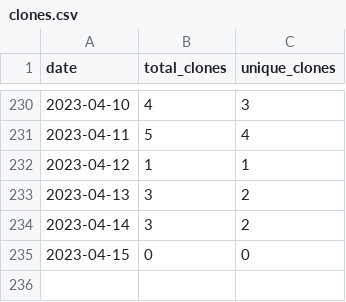
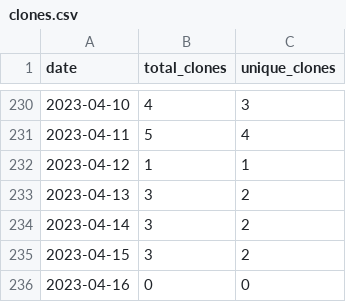
Before and after one commit to wumphlett/COMP-4320, a CSV file: .traffic/clones.csv, drawn as a sheet; only a part is shown, gaps mark what is left out.

Commit message:
Updating repository traffic

```diff
--- a/.traffic/clones.csv
+++ b/.traffic/clones.csv
@@ -234,2 +234,3 @@ date,total_clones,unique_clones
 2023-04-14,3,2
-2023-04-15,0,0
+2023-04-15,3,2
+2023-04-16,0,0
```
Also changed, not shown: .traffic/views.csv, 3 other files.
